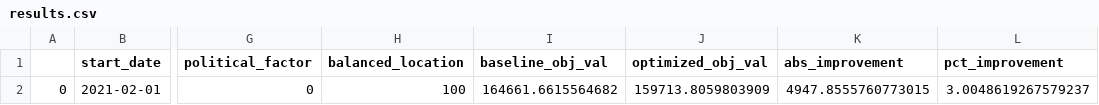
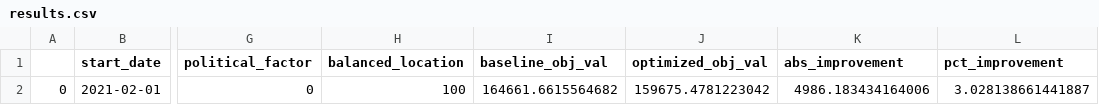
Before and after one commit to iampreviero/vaccine-allocation, a CSV file: data/outputs/results.csv, drawn as a sheet; only a part is shown, gaps mark what is left out; the diff names each change by its address in the sheet, - before the commit and + after, or states it on an @@ line.

```diff
--- a/data/outputs/results.csv
+++ b/data/outputs/results.csv
-J2 (optimized_obj_val): 159713.8059803909
+J2 (optimized_obj_val): 159675.4781223042
-K2 (abs_improvement): 4947.8555760773015
+K2 (abs_improvement): 4986.183434164006
-L2 (pct_improvement): 3.0048619267579237
+L2 (pct_improvement): 3.028138661441887
```
Also changed, not shown: 4 other files.
